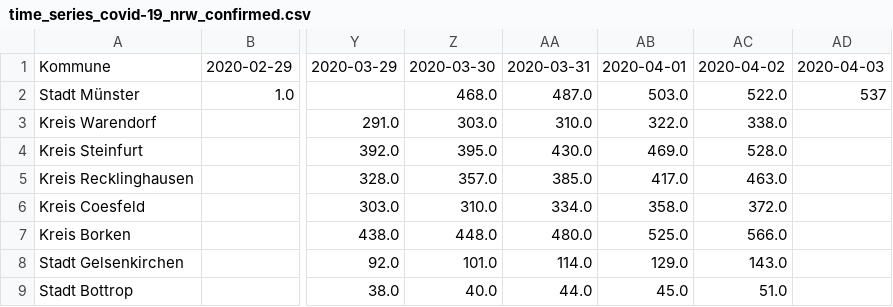
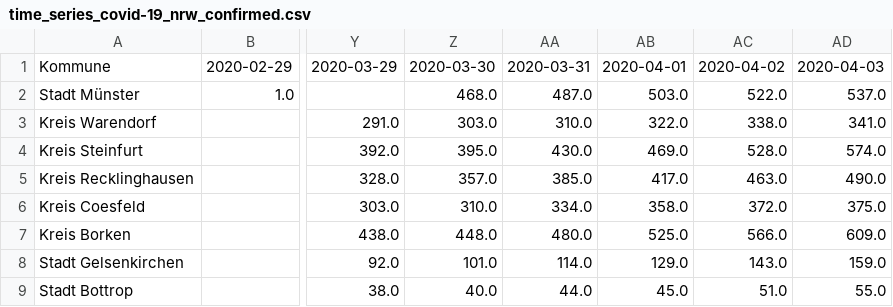
Before and after one commit to codeformuenster/COVID-19-NRW, a CSV file: data/time_series/time_series_covid-19_nrw_confirmed.csv, drawn as a sheet; only a part is shown, gaps mark what is left out; the diff names each change by its address in the sheet, - before the commit and + after, or states it on an @@ line.

Commit message:
update with newest data 04. April

```diff
--- a/data/time_series/time_series_covid-19_nrw_confirmed.csv
+++ b/data/time_series/time_series_covid-19_nrw_confirmed.csv
-AD2: 537
+AD2: 537.0
-AD3: (empty)
+AD3: 341.0
-AD4: (empty)
+AD4: 574.0
-AD5: (empty)
+AD5: 490.0
-AD6: (empty)
+AD6: 375.0
-AD7: (empty)
+AD7: 609.0
-AD8: (empty)
+AD8: 159.0
-AD9: (empty)
+AD9: 55.0
```
Also changed, not shown: data/time_series/time_series_covid-19_nrw_deaths.csv, data/time_series/time_series_covid-19_nrw_recovered.csv, 16 other files.
